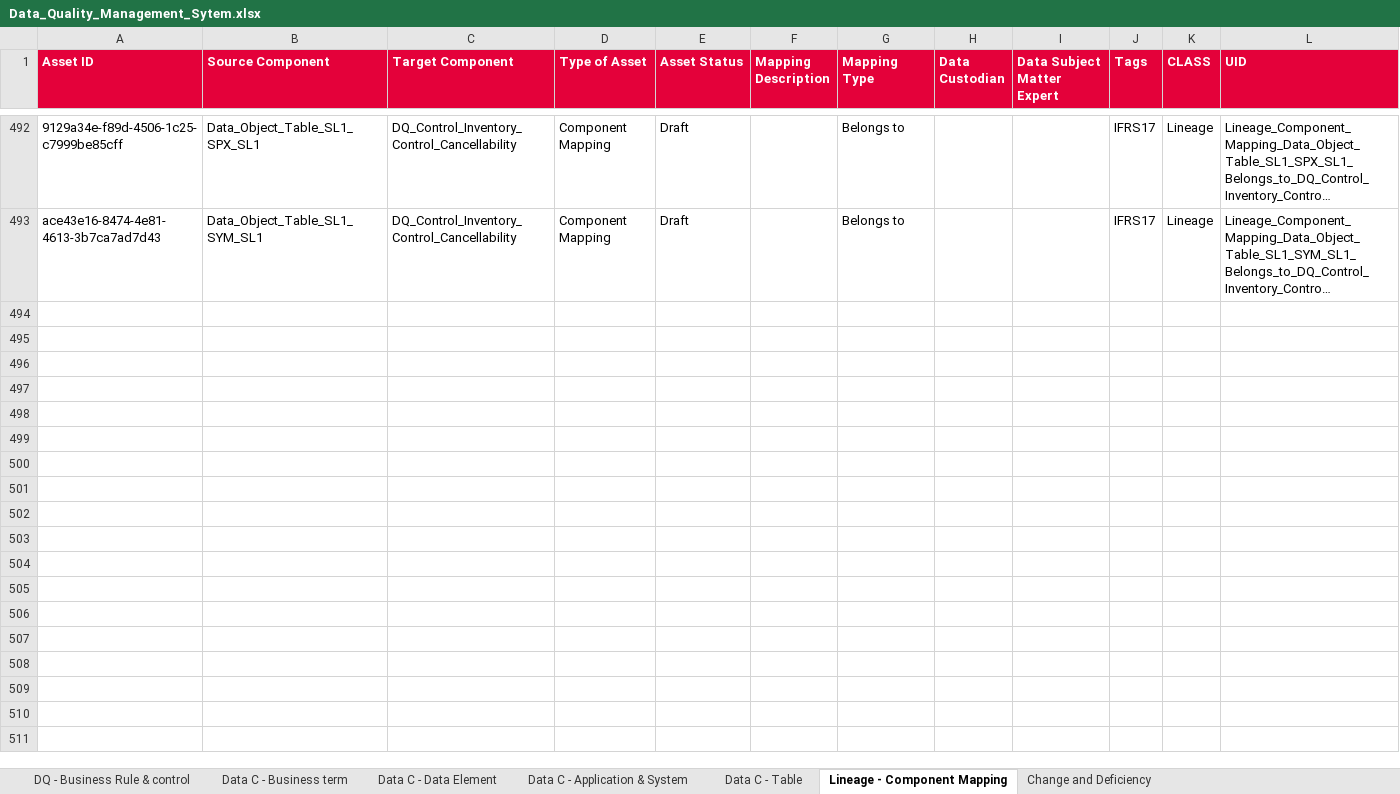
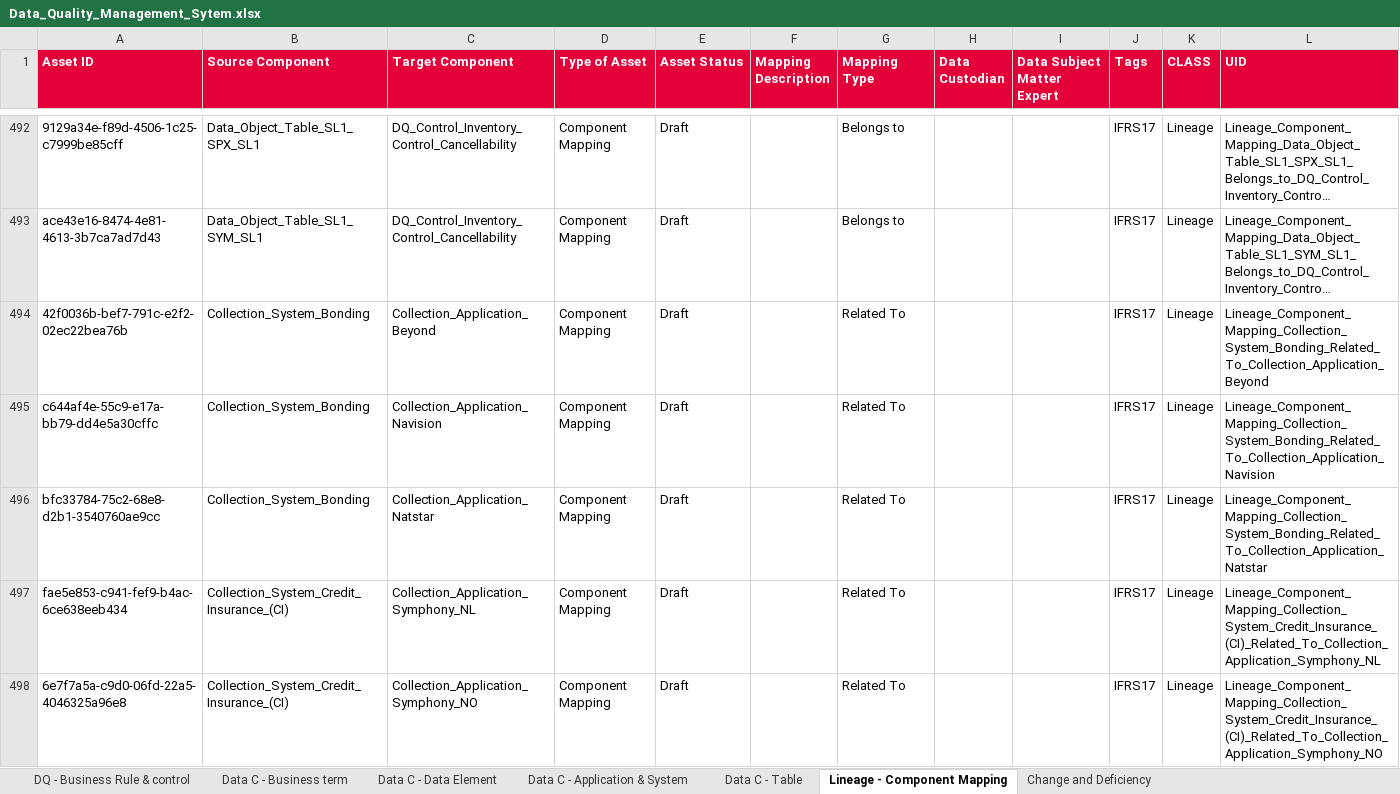
Before and after one commit to ESMLAF1/DQ-Metadata-analysis, an Excel workbook: data/Data_Quality_Management_Sytem.xlsx, sheet Lineage - Component Mapping, drawn as a sheet; only a part is shown, gaps mark what is left out; long unchanged cells end in …; values as stored, in another font and other column widths than the file's, no borders; the diff covers the shown part only; the diff names each change by its address in the sheet, - before the commit and + after, or states it on an @@ line.

```diff
--- a/data/Data_Quality_Management_Sytem.xlsx (sheet Lineage - Component Mapping)
+++ b/data/Data_Quality_Management_Sytem.xlsx (sheet Lineage - Component Mapping)
+row 494: 42f0036b-bef7-791c-e2f2-02ec22bea76b | Collection_System_Bonding | Collection_Application_Beyond | Component Mapping | Draft |  | Related To |  |  | IFRS17 | Lineage | Lineage_Component_Mapping_Collection_System_Bonding_Related_To_Collection_Application_Beyond
+row 495: c644af4e-55c9-e17a-bb79-dd4e5a30cffc | Collection_System_Bonding | Collection_Application_Navision | Component Mapping | Draft |  | Related To |  |  | IFRS17 | Lineage | Lineage_Component_Mapping_Collection_System_Bonding_Related_To_Collection_Application_Navision
+row 496: bfc33784-75c2-68e8-d2b1-3540760ae9cc | Collection_System_Bonding | Collection_Application_Natstar | Component Mapping | Draft |  | Related To |  |  | IFRS17 | Lineage | Lineage_Component_Mapping_Collection_System_Bonding_Related_To_Collection_Application_Natstar
+row 497: fae5e853-c941-fef9-b4ac-6ce638eeb434 | Collection_System_Credit_Insurance_(CI) | Collection_Application_Symphony_NL | Component Mapping | Draft |  | Related To |  |  | IFRS17 | Lineage | Lineage_Component_Mapping_Collection_System_Credit_Insurance_(CI)_Related_To_Collection_Application_Symphony_NL
+row 498: 6e7f7a5a-c9d0-06fd-22a5-4046325a96e8 | Collection_System_Credit_Insurance_(CI) | Collection_Application_Symphony_NO | Component Mapping | Draft |  | Related To |  |  | IFRS17 | Lineage | Lineage_Component_Mapping_Collection_System_Credit_Insurance_(CI)_Related_To_Collection_Application_Symphony_NO
```
Also changed, not shown: 89 added rows elsewhere in this sheet, sheet Data C - Table, sheet Data C - Application & System, sheet DQ - Business Rule & control, formulas that keep their value, 2 other files.
